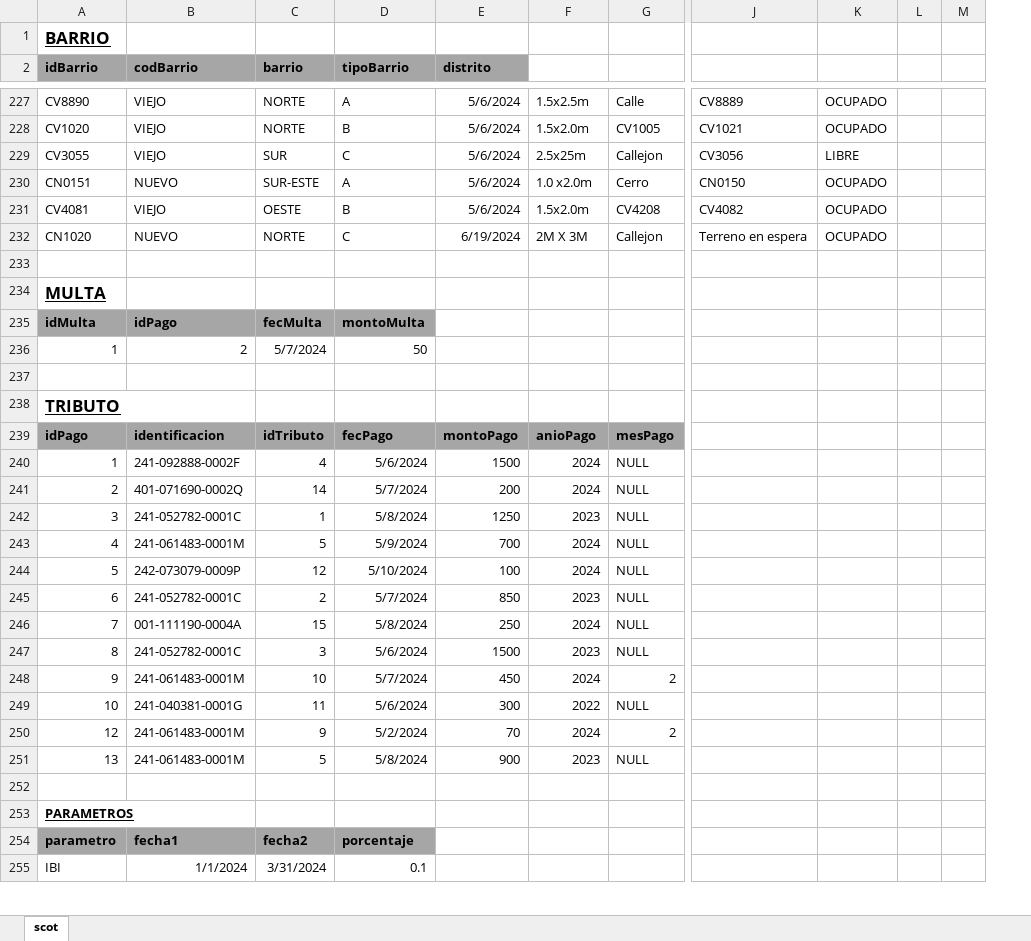
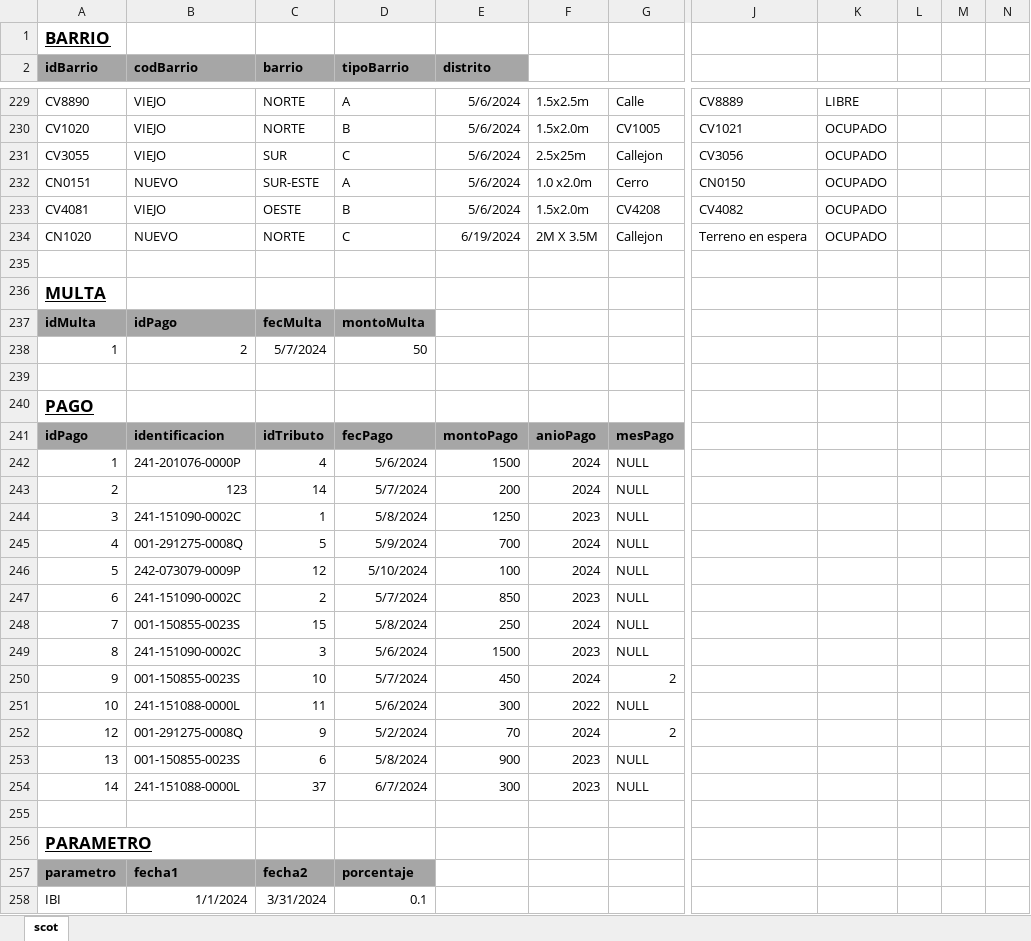
Before and after one commit to masterjino72/scot, an Excel workbook: bd/scot.xlsx, sheet scot, drawn as a sheet; only a part is shown, gaps mark what is left out; values as stored, in another font and other column widths than the file's, no borders; removed rows and columns are numbered as before the commit, all else as after; rows hold the shown columns only; the diff covers the shown part only; the diff names each change by its address in the sheet, - before the commit and + after, or states it on an @@ line.

```diff
--- a/bd/scot.xlsx (sheet scot)
+++ b/bd/scot.xlsx (sheet scot)
-column L, empty
-column M, empty
+column L, empty
+column M, empty
+column N, empty
-K229: OCUPADO
+K229: LIBRE
-K231: LIBRE
+K231: OCUPADO
-F234: 2M X 3M
+F234: 2M X 3.5M
-A240 (idBarrio): TRIBUTO
+A240 (idBarrio): PAGO
-B242 (codBarrio): 241-092888-0002F
+B242 (codBarrio): 241-201076-0000P
-B243 (codBarrio): 401-071690-0002Q
+B243 (codBarrio): 123
-B244 (codBarrio): 241-052782-0001C
+B244 (codBarrio): 241-151090-0002C
-B245 (codBarrio): 241-061483-0001M
+B245 (codBarrio): 001-291275-0008Q
-B247 (codBarrio): 241-052782-0001C
+B247 (codBarrio): 241-151090-0002C
-B248 (codBarrio): 001-111190-0004A
+B248 (codBarrio): 001-150855-0023S
-B249 (codBarrio): 241-052782-0001C
+B249 (codBarrio): 241-151090-0002C
-B250 (codBarrio): 241-061483-0001M
+B250 (codBarrio): 001-150855-0023S
-B251 (codBarrio): 241-040381-0001G
+B251 (codBarrio): 241-151088-0000L
-B252 (codBarrio): 241-061483-0001M
+B252 (codBarrio): 001-291275-0008Q
-B253 (codBarrio): 241-061483-0001M
+B253 (codBarrio): 001-150855-0023S
-C253 (barrio): 5
+C253 (barrio): 6
+row 254: 14 | 241-151088-0000L | 37 | 6/7/2024 | 300 | 2023 | NULL
-A256 (idBarrio): PARAMETROS
+A256 (idBarrio): PARAMETRO
@@ A256 text size: larger @@
```
Also changed, not shown: 12 added rows, 48 edited cells and cell formats elsewhere in this sheet, 7 other files.
